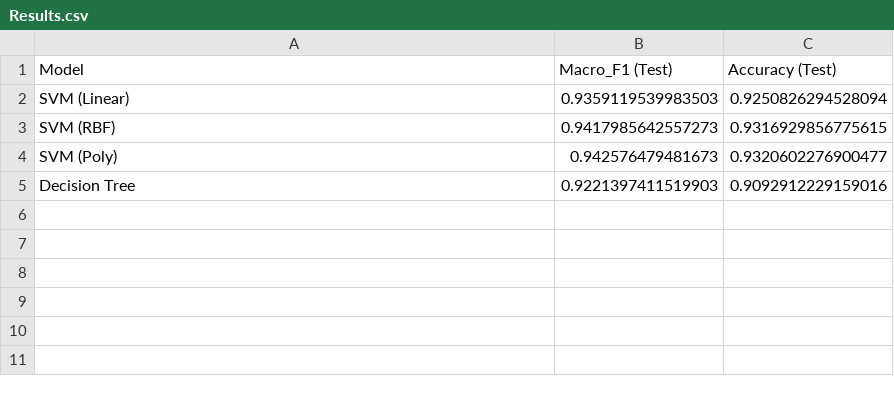
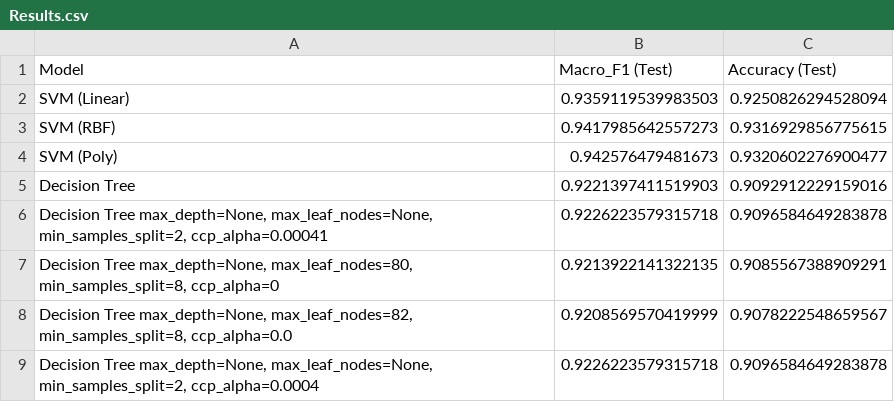
Before and after one commit to jacdylngab/Dry-Bean-Classification-SVM-Linear-Poly-RBF-vs-Decision-Tree, a CSV file: Results.csv, drawn as a sheet; the diff names each change by its address in the sheet, - before the commit and + after, or states it on an @@ line.

Commit message:
Maybe I'm done? I found the best hyperparameters for the decision tree

```diff
--- a/Results.csv
+++ b/Results.csv
+row 6: Decision Tree max_depth=None, max_leaf_nodes=None, min_samples_split=2, ccp_alpha=0.00041 | 0.9226223579315718 | 0.9096584649283878
+row 7: Decision Tree max_depth=None, max_leaf_nodes=80, min_samples_split=8, ccp_alpha=0 | 0.9213922141322135 | 0.9085567388909291
+row 8: Decision Tree max_depth=None, max_leaf_nodes=82, min_samples_split=8, ccp_alpha=0.0 | 0.9208569570419999 | 0.9078222548659567
+row 9: Decision Tree max_depth=None, max_leaf_nodes=None, min_samples_split=2, ccp_alpha=0.0004 | 0.9226223579315718 | 0.9096584649283878
```
Also changed, not shown: 4 other files.
